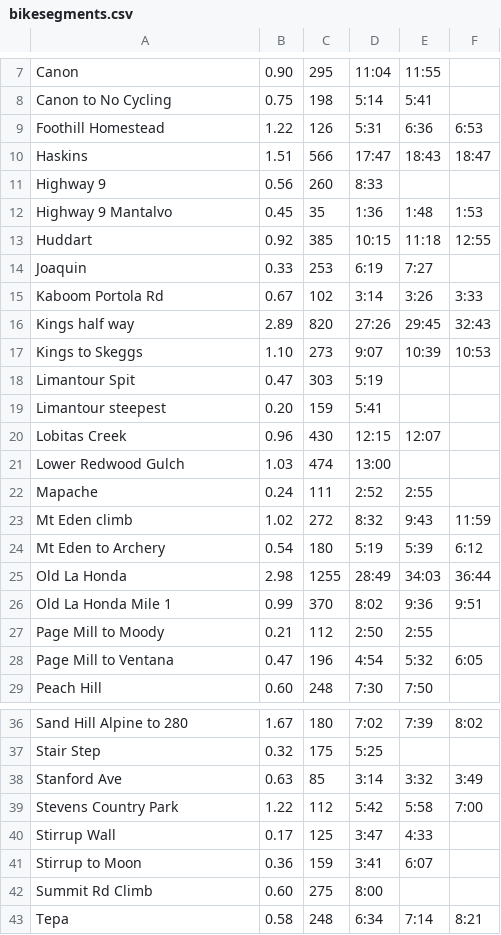
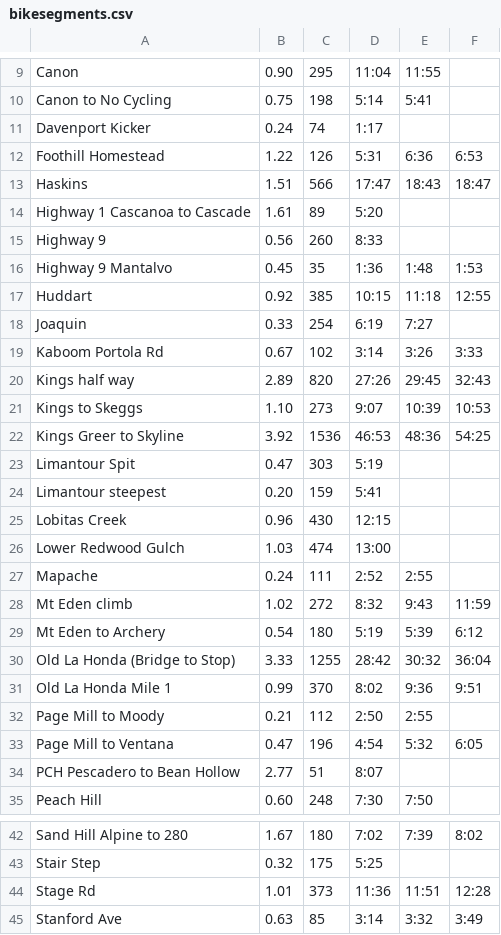
Before and after one commit to norvig/pytudes, a CSV file: ipynb/bikesegments.csv, drawn as a sheet; only a part is shown, gaps mark what is left out; the shorter side is filled out with more unchanged rows; the diff covers the shown part only.

```diff
--- a/ipynb/bikesegments.csv
+++ b/ipynb/bikesegments.csv
@@ -8,4 +10,6 @@ Canon,                          0.90,  295, 11:04, 11:55
 Canon to No Cycling,            0.75,  198, 5:14, 5:41
+Davenport Kicker,               0.24,   74, 1:17
 Foothill Homestead,             1.22,  126, 5:31, 6:36, 6:53
 Haskins,                        1.51,  566, 17:47, 18:43, 18:47
+Highway 1  Cascanoa to Cascade, 1.61,   89, 5:20
 Highway 9,                      0.56,  260, 8:33
@@ -13,3 +17,3 @@ Highway 9 Mantalvo,             0.45,   35, 1:36, 1:48, 1:53
 Huddart,                        0.92,  385, 10:15, 11:18, 12:55
-Joaquin,                        0.33,  253, 6:19, 7:27
+Joaquin,                        0.33,  254, 6:19, 7:27
 Kaboom Portola Rd,              0.67,  102, 3:14, 3:26, 3:33
@@ -17,5 +21,6 @@ Kings half way,                 2.89,  820, 27:26, 29:45, 32:43
 Kings to Skeggs,                1.10,  273, 9:07, 10:39, 10:53
+Kings Greer to Skyline,         3.92, 1536, 46:53, 48:36, 54:25
 Limantour Spit,                 0.47,  303, 5:19
 Limantour steepest,             0.20,  159, 5:41
-Lobitas Creek,                  0.96,  430, 12:15, 12:07
+Lobitas Creek,                  0.96,  430, 12:15
 Lower Redwood Gulch,            1.03,  474, 13:00
@@ -24,3 +29,3 @@ Mt Eden climb,                  1.02,  272, 8:32, 9:43, 11:59
 Mt Eden to Archery,             0.54,  180, 5:19, 5:39, 6:12
-Old La Honda,                   2.98, 1255, 28:49, 34:03, 36:44
+Old La Honda (Bridge to Stop),  3.33, 1255, 28:42, 30:32, 36:04
 Old La Honda Mile 1,            0.99,  370, 8:02, 9:36, 9:51
@@ -28,2 +33,3 @@ Page Mill to Moody,             0.21,  112, 2:50, 2:55
 Page Mill to Ventana,           0.47,  196, 4:54, 5:32, 6:05
+PCH Pescadero to Bean Hollow,   2.77,   51, 8:07
 Peach Hill,                     0.60,  248, 7:30, 7:50
@@ -37,2 +43,3 @@ Sand Hill Alpine to 280,        1.67,  180, 7:02, 7:39, 8:02
 Stair Step,                     0.32,  175, 5:25
+Stage Rd,                       1.01,  373, 11:36, 11:51, 12:28
 Stanford Ave,                   0.63,   85, 3:14, 3:32, 3:49
```
Also changed, not shown: 4 added rows elsewhere in this file, ipynb/bikerides.tsv, 3 other files.
